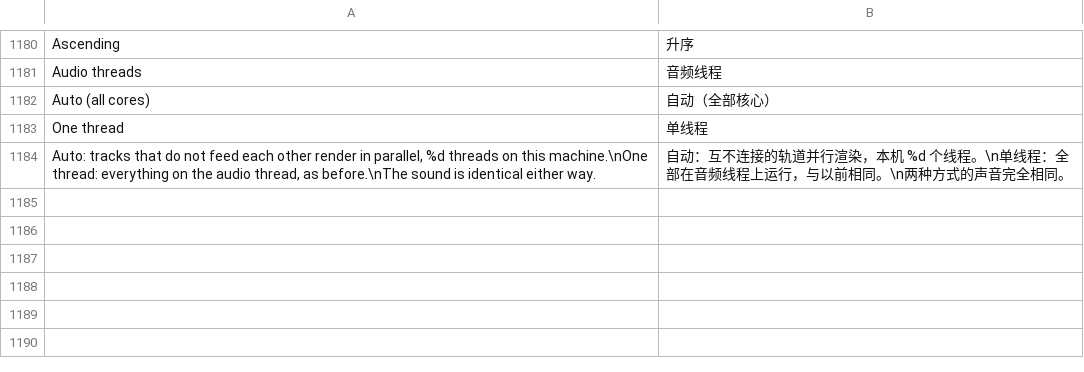
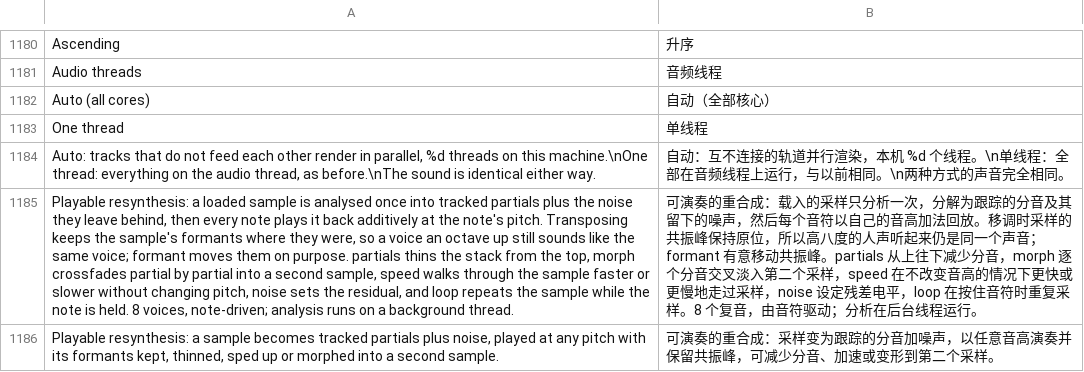
Before and after one commit to MechanicalBoy/Infinite, a TSV file: resources/lang/zh.tsv, drawn as a sheet; only a part is shown, gaps mark what is left out; the diff names each change by its address in the sheet, - before the commit and + after, or states it on an @@ line.

```diff
--- a/resources/lang/zh.tsv
+++ b/resources/lang/zh.tsv
+row 1185: Playable resynthesis: a loaded sample is analysed once into tracked partials plus the noise they leave behind, then every note plays it back additively at the note's pitch. Transposing keeps the sample's formants where they were, so a voice an octave up still sounds like the same voice; formant moves them on purpose. partials thins the stack from the top, morph crossfades partial by partial into a second sample, speed walks through the sample faster or slower without changing pitch, noise sets the residual, and loop repeats the sample while the note is held. 8 voices, note-driven; analysis runs on a background thread. | 可演奏的重合成：载入的采样只分析一次，分解为跟踪的分音及其留下的噪声，然后每个音符以自己的音高加法回放。移调时采样的共振峰保持原位，所以高八度的人声听起来仍是同一个声音；formant 有意移动共振峰。partials 从上往下减少分音，morph 逐个分音交叉淡入第二个采样，speed 在不改变音高的情况下更快或更慢地走过采样，noise 设定残差电平，loop 在按住音符时重复采样。8 个复音，由音符驱动；分析在后台线程运行。
+row 1186: Playable resynthesis: a sample becomes tracked partials plus noise, played at any pitch with its formants kept, thinned, sped up or morphed into a second sample. | 可演奏的重合成：采样变为跟踪的分音加噪声，以任意音高演奏并保留共振峰，可减少分音、加速或变形到第二个采样。
```
Also changed, not shown: resources/lang/de.tsv, resources/lang/es.tsv, 20 other files.
